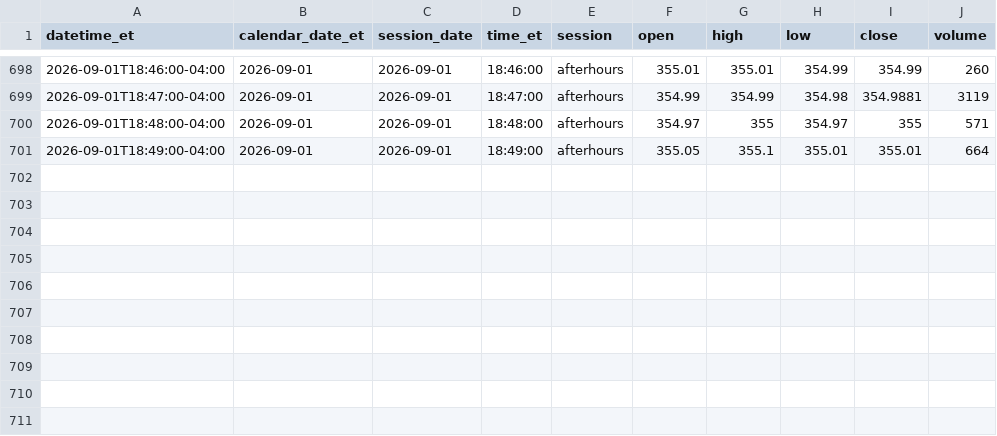
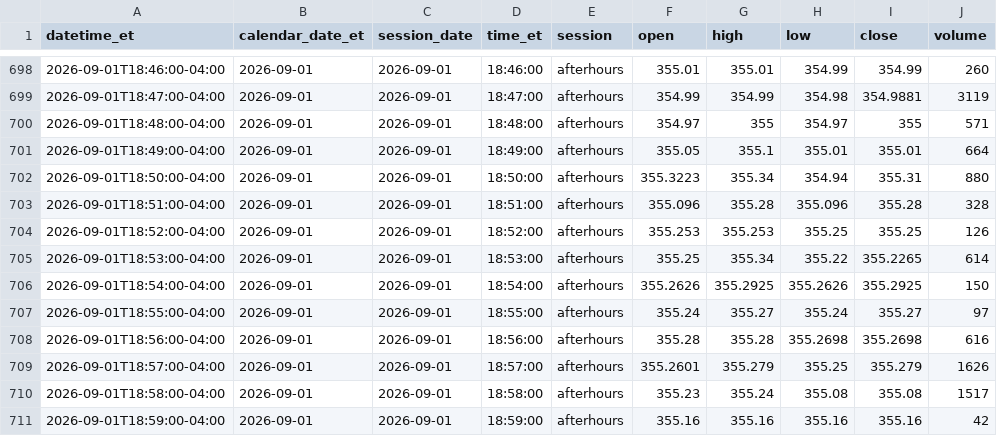
Before and after one commit to senthilaimhighrealty/tsla-chatgpt-primary, a CSV file: tsla_1min.csv, drawn as a sheet; only a part is shown, gaps mark what is left out; the diff names each change by its address in the sheet, - before the commit and + after, or states it on an @@ line.

Commit message:
schwab v2 truncate+load current session 2026-09-01 rows=710

```diff
--- a/tsla_1min.csv
+++ b/tsla_1min.csv
+row 702: 2026-09-01T18:50:00-04:00 | 2026-09-01 | 2026-09-01 | 18:50:00 | afterhours | 355.3223 | 355.34 | 354.94 | 355.31 | 880
+row 703: 2026-09-01T18:51:00-04:00 | 2026-09-01 | 2026-09-01 | 18:51:00 | afterhours | 355.096 | 355.28 | 355.096 | 355.28 | 328
+row 704: 2026-09-01T18:52:00-04:00 | 2026-09-01 | 2026-09-01 | 18:52:00 | afterhours | 355.253 | 355.253 | 355.25 | 355.25 | 126
+row 705: 2026-09-01T18:53:00-04:00 | 2026-09-01 | 2026-09-01 | 18:53:00 | afterhours | 355.25 | 355.34 | 355.22 | 355.2265 | 614
+row 706: 2026-09-01T18:54:00-04:00 | 2026-09-01 | 2026-09-01 | 18:54:00 | afterhours | 355.2626 | 355.2925 | 355.2626 | 355.2925 | 150
+row 707: 2026-09-01T18:55:00-04:00 | 2026-09-01 | 2026-09-01 | 18:55:00 | afterhours | 355.24 | 355.27 | 355.24 | 355.27 | 97
+row 708: 2026-09-01T18:56:00-04:00 | 2026-09-01 | 2026-09-01 | 18:56:00 | afterhours | 355.28 | 355.28 | 355.2698 | 355.2698 | 616
+row 709: 2026-09-01T18:57:00-04:00 | 2026-09-01 | 2026-09-01 | 18:57:00 | afterhours | 355.2601 | 355.279 | 355.25 | 355.279 | 1626
+row 710: 2026-09-01T18:58:00-04:00 | 2026-09-01 | 2026-09-01 | 18:58:00 | afterhours | 355.23 | 355.24 | 355.08 | 355.08 | 1517
+row 711: 2026-09-01T18:59:00-04:00 | 2026-09-01 | 2026-09-01 | 18:59:00 | afterhours | 355.16 | 355.16 | 355.16 | 355.16 | 42
```
